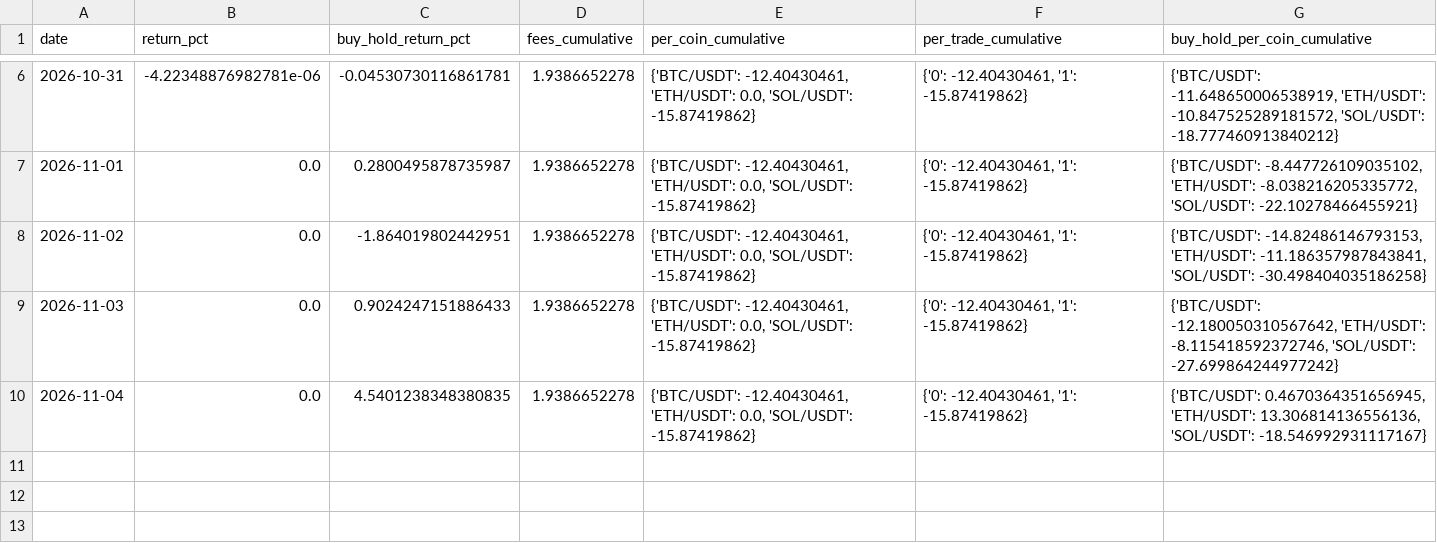
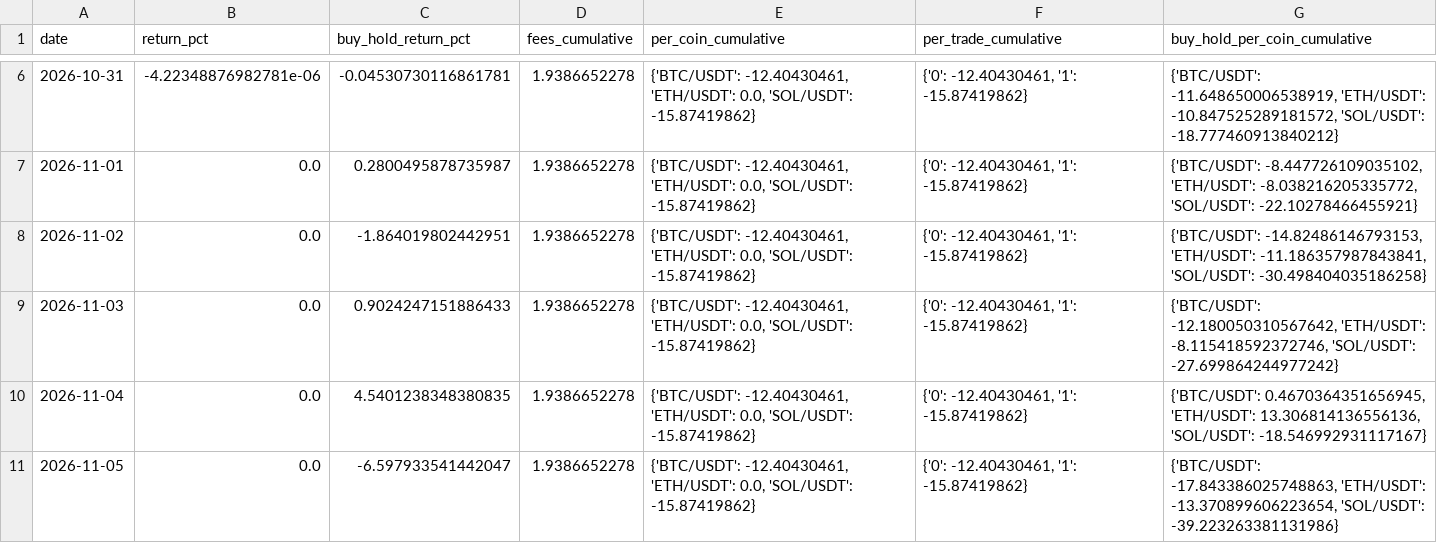
Before and after one commit to SametAlici/ai-crypto-trader-paper, a CSV file: results/r1/daily_returns.csv, drawn as a sheet; only a part is shown, gaps mark what is left out.

```diff
--- a/results/r1/daily_returns.csv
+++ b/results/r1/daily_returns.csv
@@ -10 +10,2 @@ date,return_pct,buy_hold_return_pct,fees_cumulative,per_coin_cumulative,per_trad
 2026-11-04,0.0,4.5401238348380835,1.9386652278,"{'BTC/USDT': -12.40430461, 'ETH/USDT': 0.0, 'SOL/USDT': -15.87419862}","{'0': -12.40430461, '1': -15.87419862}","{'BTC/USDT': 0.4670364351656945, 'ETH/USDT': 13.306814136556136, 'SOL/USDT': -18.546992931117167}"
+2026-11-05,0.0,-6.597933541442047,1.9386652278,"{'BTC/USDT': -12.40430461, 'ETH/USDT': 0.0, 'SOL/USDT': -15.87419862}","{'0': -12.40430461, '1': -15.87419862}","{'BTC/USDT': -17.843386025748863, 'ETH/USDT': -13.370899606223654, 'SOL/USDT': -39.223263381131986}"
```
Also changed, not shown: results/r1/equity.csv, results/r5/daily_returns.csv, 14 other files.
